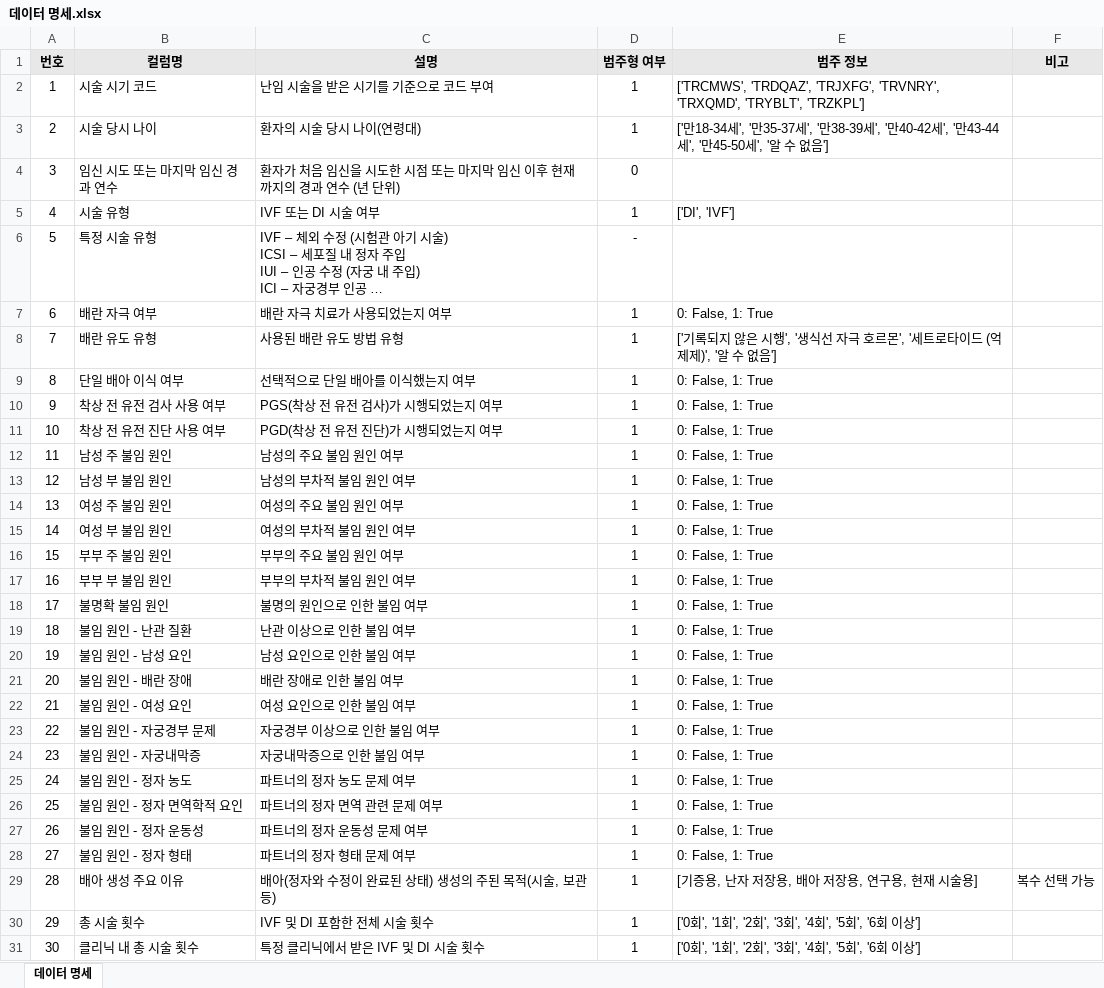
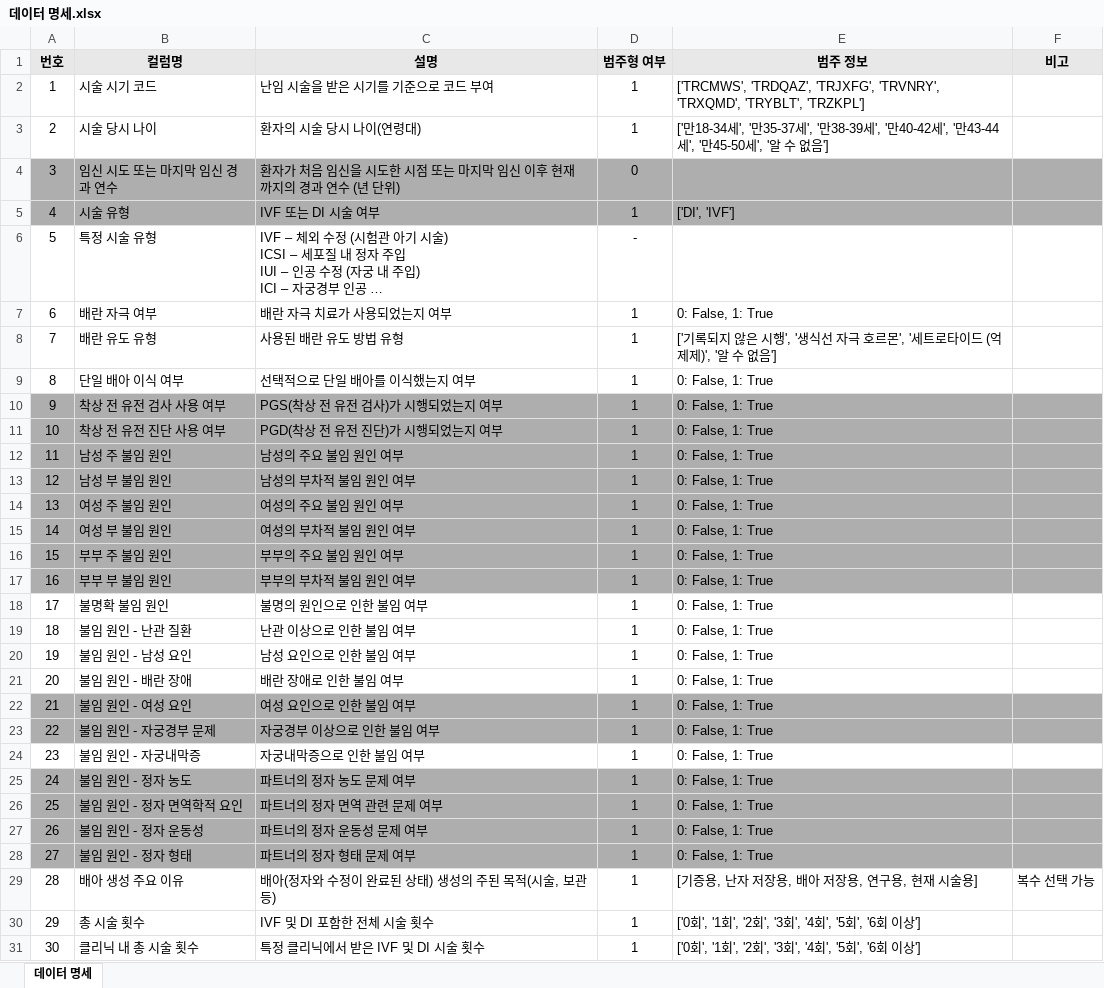
Before and after one commit to 2025-LG-Aimers/LG-Aimers-Data, an Excel workbook: 데이터 명세.xlsx, sheet 데이터 명세, drawn as a sheet; only a part is shown; long unchanged cells end in …; values as stored, in another font and other column widths than the file's, no borders; the diff covers the shown part only; the diff names each change by its address in the sheet, - before the commit and + after, or states it on an @@ line.

```diff
--- a/데이터 명세.xlsx (sheet 데이터 명세)
+++ b/데이터 명세.xlsx (sheet 데이터 명세)
-A4:F5 fill: none
+A4:F5 fill: #AEAEAE
-A10:F17 fill: none
+A10:F17 fill: #AEAEAE
-A22:F23 fill: none
+A22:F23 fill: #AEAEAE
-A25:F28 fill: none
+A25:F28 fill: #AEAEAE
```
Also changed, not shown: cell formats elsewhere in this sheet, 14 other files.
